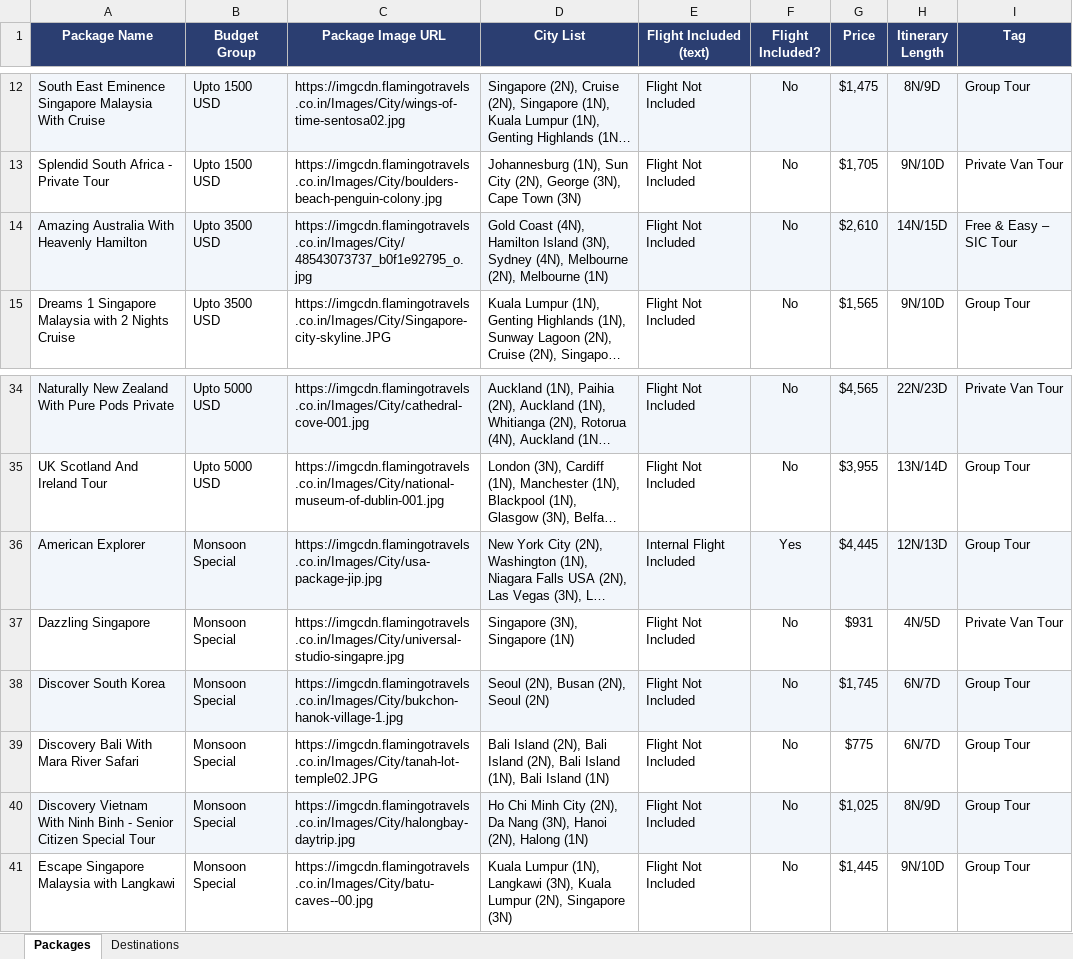
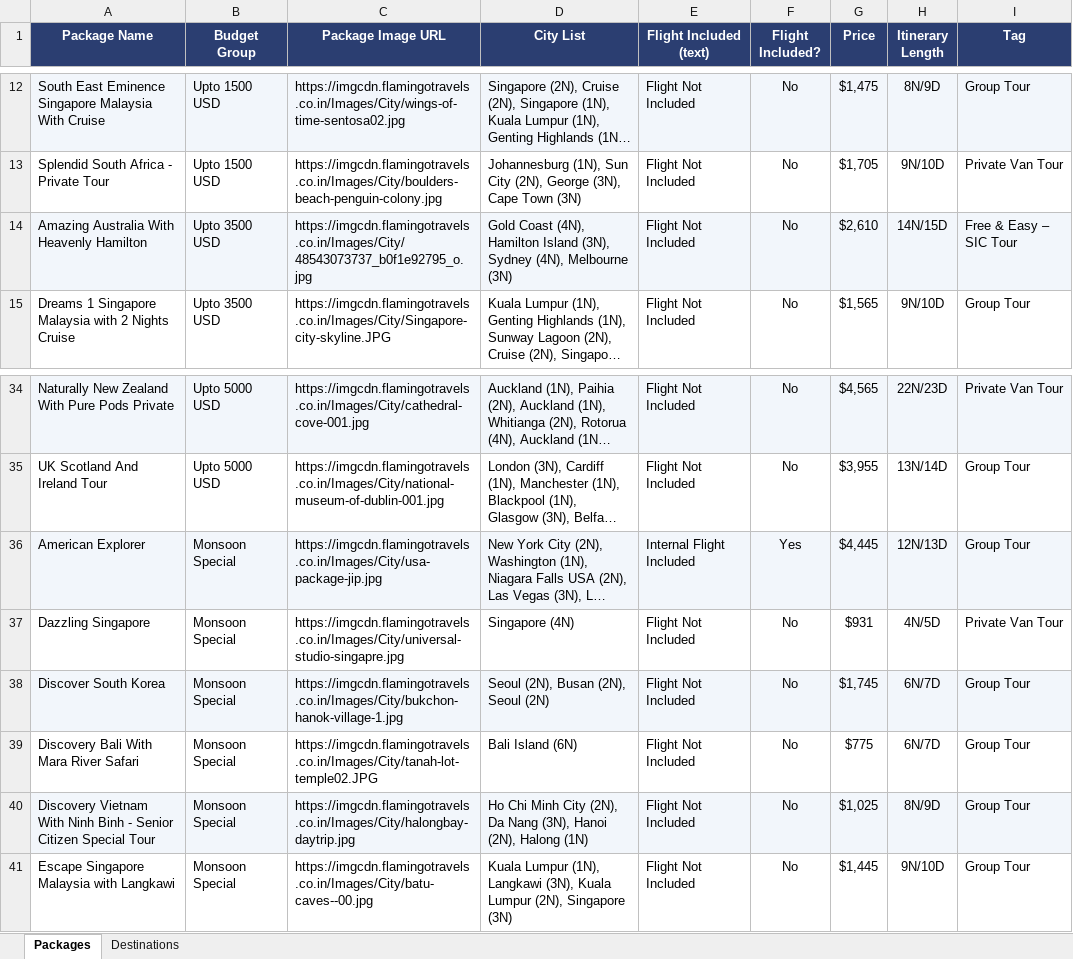
Before and after one commit to ayushmansingh/playground, an Excel workbook: flamingo-packages.xlsx, sheet Packages, drawn as a sheet; only a part is shown, gaps mark what is left out; long unchanged cells end in …; values as stored, in another font and other column widths than the file's, no borders; the diff names each change by its address in the sheet, - before the commit and + after, or states it on an @@ line.

```diff
--- a/flamingo-packages.xlsx (sheet Packages)
+++ b/flamingo-packages.xlsx (sheet Packages)
-D14 (City List): …(4N), Melbourne (2N), Melbourne (1N)
+D14 (City List): …(4N), Melbourne (3N)
-D37 (City List): Singapore (3N), Singapore (1N)
+D37 (City List): Singapore (4N)
-D39 (City List): Bali Island (2N), Bali Island (2N), Bali Island (1N), Bali Island (1N)
+D39 (City List): Bali Island (6N)
```
